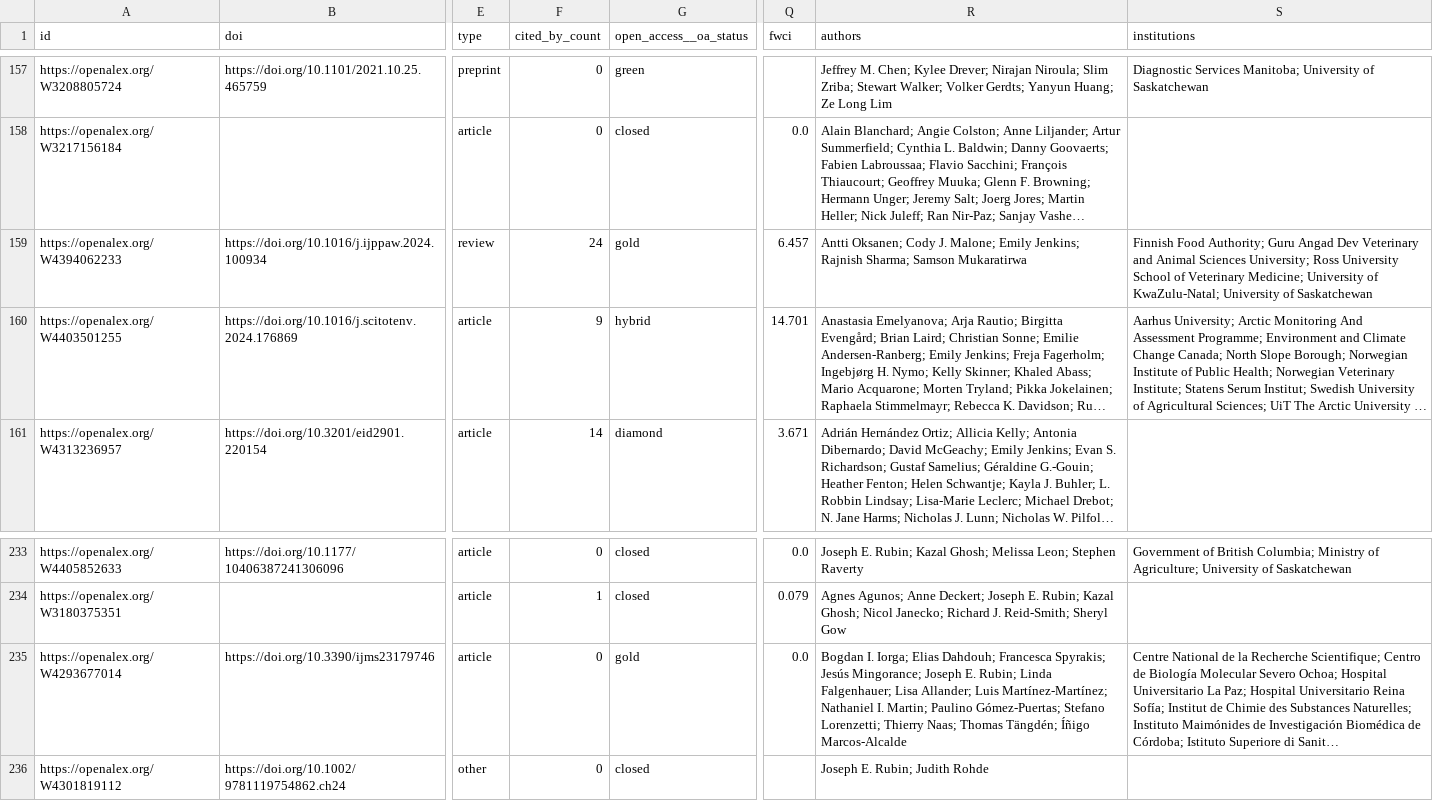
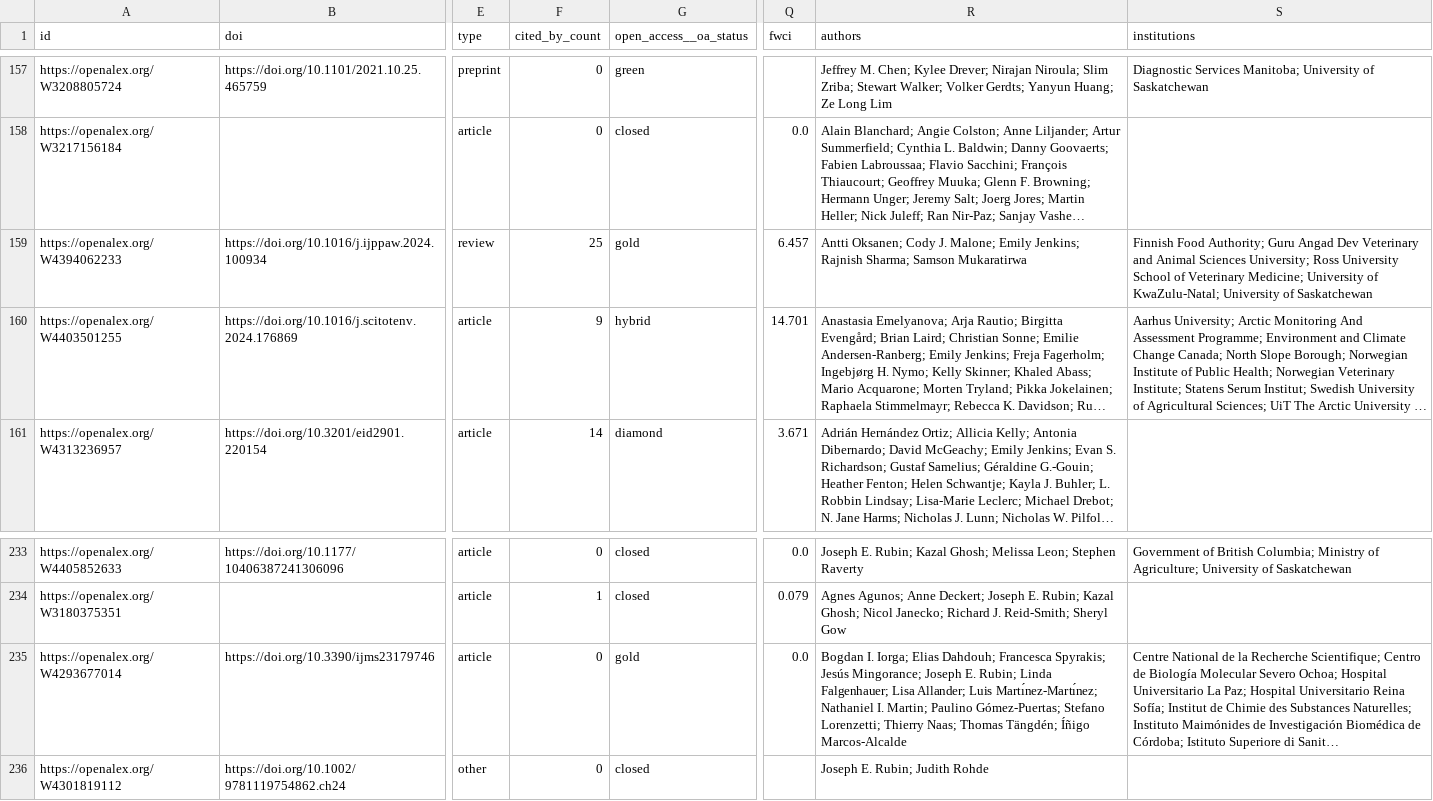
Before and after one commit to ResonanceResearch/WCVM_VetMic, a CSV file: data/openalex_all_authors_last5y_key_fields_dedup.csv, drawn as a sheet; only a part is shown, gaps mark what is left out; long unchanged cells end in …; the diff names each change by its address in the sheet, - before the commit and + after, or states it on an @@ line.

```diff
--- a/data/openalex_all_authors_last5y_key_fields_dedup.csv
+++ b/data/openalex_all_authors_last5y_key_fields_dedup.csv
-F159 (cited_by_count): 24
+F159 (cited_by_count): 25
-R235 (authors): …Allander; Luis Martínez‐Martínez; Nathaniel I.…
+R235 (authors): …Allander; Luis Martı́nez-Martı́nez; Nathaniel I.…
```
Also changed, not shown: data/roster_with_metrics.csv, 4 other files.
